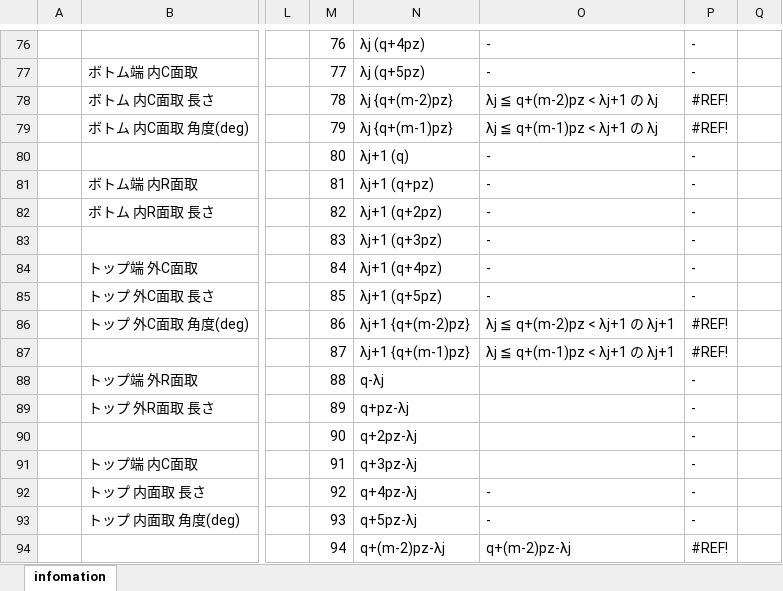
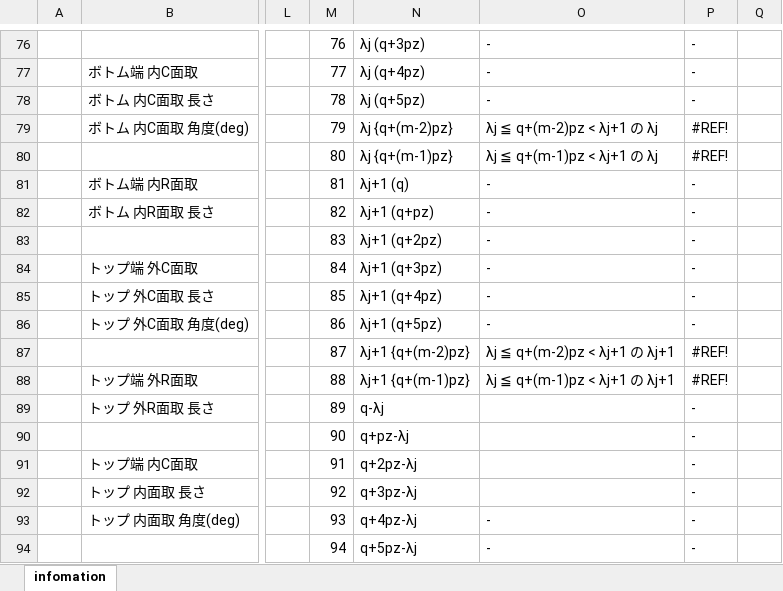
Before and after one commit to mojimould/mould_moji, an Excel workbook: Created_Python_Scripts/work_Postison_Cal.xlsm, sheet infomation, drawn as a sheet; only a part is shown, gaps mark what is left out; values as stored, in another font and other column widths than the file's, no cell formats; charts and pictures and conditional formats not drawn; the diff covers the shown part only; the diff names each change by its address in the sheet, - before the commit and + after, or states it on an @@ line.

```diff
--- a/Created_Python_Scripts/work_Postison_Cal.xlsm (sheet infomation)
+++ b/Created_Python_Scripts/work_Postison_Cal.xlsm (sheet infomation)
-N76: λj (q+4pz)
+N76: λj (q+3pz)
-N77: λj (q+5pz)
+N77: λj (q+4pz)
-N78: λj {q+(m-2)pz}
+N78: λj (q+5pz)
-O78: λj ≦ q+(m-2)pz < λj+1 の λj
+O78: -
-P78: #REF!
+P78: -
-N79: λj {q+(m-1)pz}
+N79: λj {q+(m-2)pz}
-O79: λj ≦ q+(m-1)pz < λj+1 の λj
+O79: λj ≦ q+(m-2)pz < λj+1 の λj
-N80: λj+1 (q)
+N80: λj {q+(m-1)pz}
-O80: -
+O80: λj ≦ q+(m-1)pz < λj+1 の λj
-P80: -
+P80: #REF!
-N81: λj+1 (q+pz)
+N81: λj+1 (q)
-N82: λj+1 (q+2pz)
+N82: λj+1 (q+pz)
-N83: λj+1 (q+3pz)
+N83: λj+1 (q+2pz)
-N84: λj+1 (q+4pz)
+N84: λj+1 (q+3pz)
-N85: λj+1 (q+5pz)
+N85: λj+1 (q+4pz)
-N86: λj+1 {q+(m-2)pz}
+N86: λj+1 (q+5pz)
-O86: λj ≦ q+(m-2)pz < λj+1 の λj+1
+O86: -
-P86: #REF!
+P86: -
-N87: λj+1 {q+(m-1)pz}
+N87: λj+1 {q+(m-2)pz}
-O87: λj ≦ q+(m-1)pz < λj+1 の λj+1
+O87: λj ≦ q+(m-2)pz < λj+1 の λj+1
-N88: q-λj
+N88: λj+1 {q+(m-1)pz}
-O88: (empty)
+O88: λj ≦ q+(m-1)pz < λj+1 の λj+1
-P88: -
+P88: #REF!
-N89: q+pz-λj
+N89: q-λj
-N90: q+2pz-λj
+N90: q+pz-λj
-N91: q+3pz-λj
+N91: q+2pz-λj
-N92: q+4pz-λj
+N92: q+3pz-λj
-O92: -
+O92: (empty)
-N93: q+5pz-λj
+N93: q+4pz-λj
-N94: q+(m-2)pz-λj
+N94: q+5pz-λj
-O94: q+(m-2)pz-λj
+O94: -
-P94: #REF!
+P94: -
```
Also changed, not shown: 220 edited cells elsewhere in this sheet, cell formats, formulas that keep their value.
